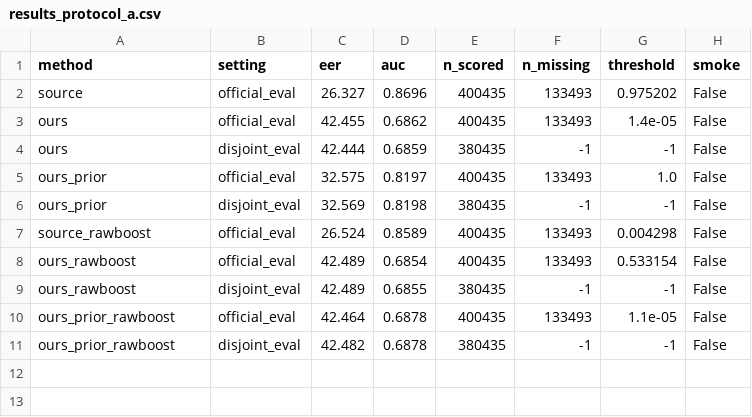
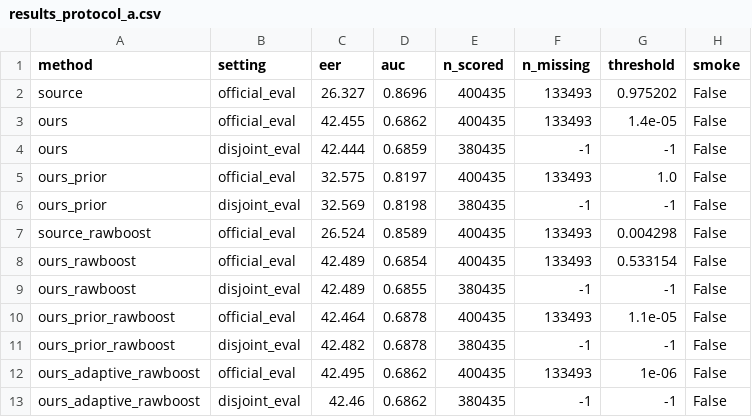
Before and after one commit to RohamIzadidoost/Kaggle_deepFakeAudio, a CSV file: results_protocol_a.csv, drawn as a sheet.

```diff
--- a/results_protocol_a.csv
+++ b/results_protocol_a.csv
@@ -11 +11,3 @@ ours_prior_rawboost,official_eval,42.464,0.6878,400435,133493,1.1e-05,False
 ours_prior_rawboost,disjoint_eval,42.482,0.6878,380435,-1,-1,False
+ours_adaptive_rawboost,official_eval,42.495,0.6862,400435,133493,1e-06,False
+ours_adaptive_rawboost,disjoint_eval,42.46,0.6862,380435,-1,-1,False
```
Also changed, not shown: results_asdg.csv, stats_results.csv, 8 other files.
